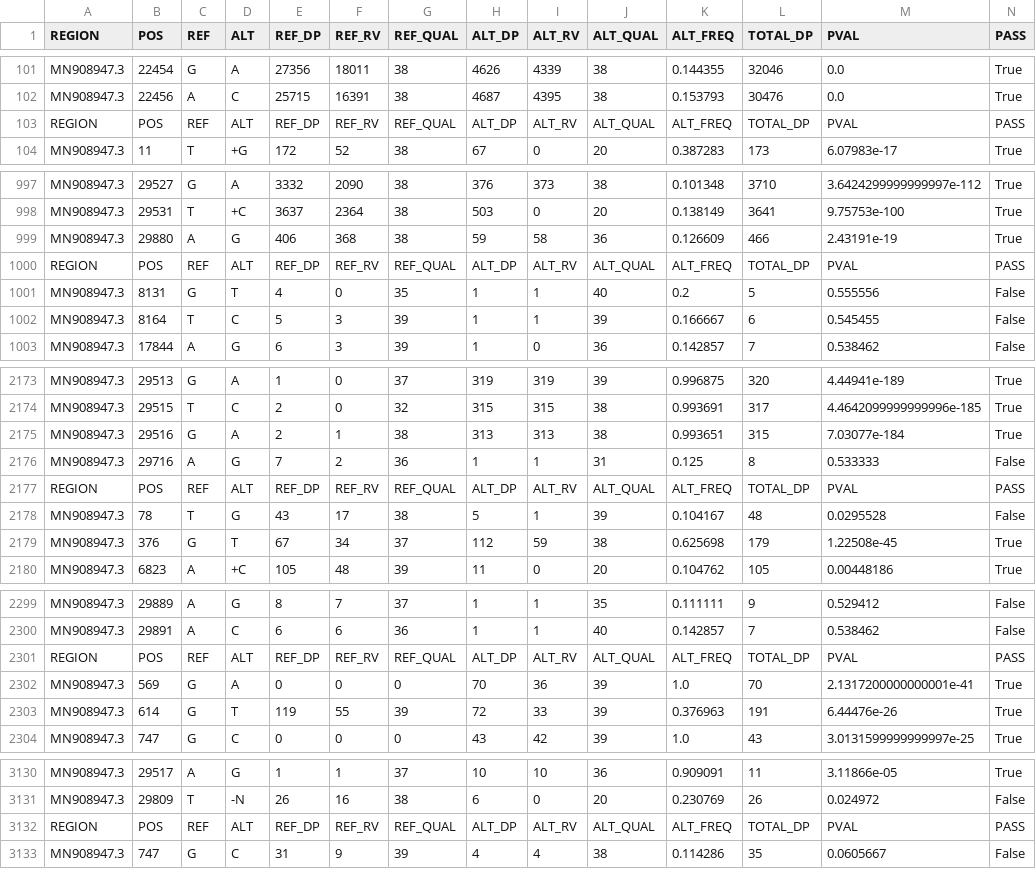
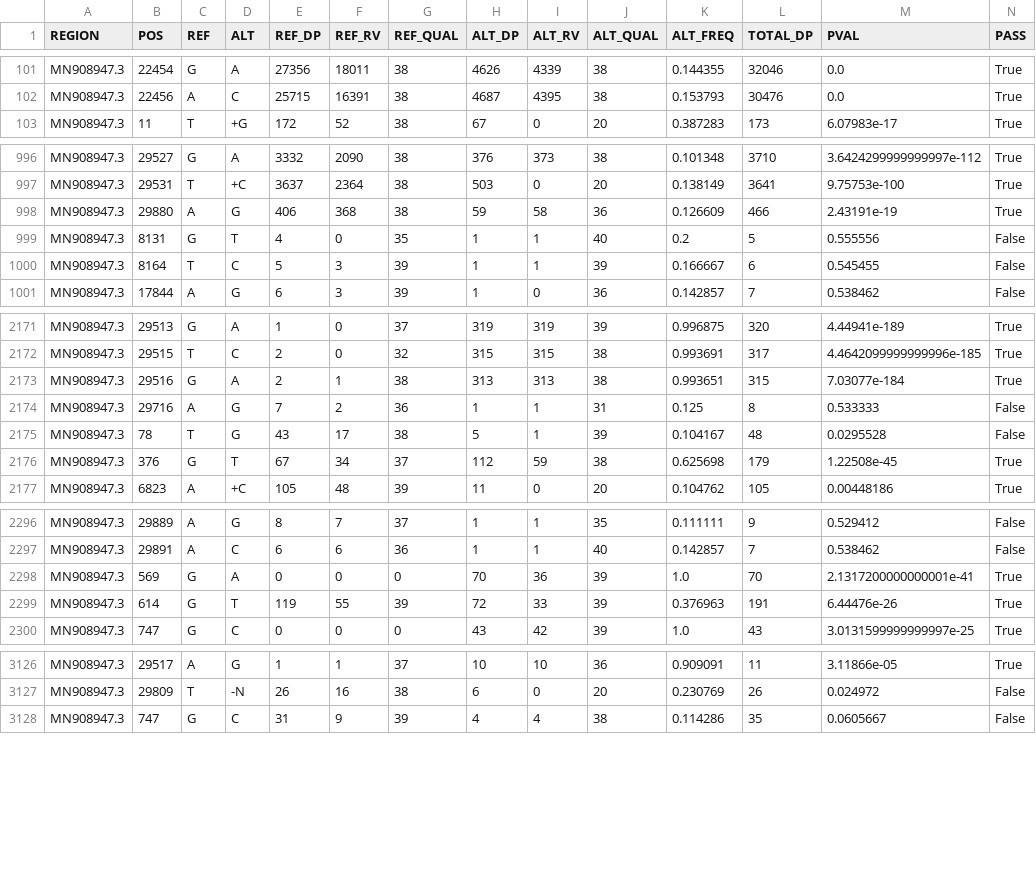
Before and after one commit to jbloom/SARS-CoV-2_Shen_et_al, a CSV file: results/aggregated_variants/all_samples.csv, drawn as a sheet; only a part is shown, gaps mark what is left out; rows hold the shown columns only; the diff covers the shown part only; the diff names each change by its address in the sheet, - before the commit and + after, or states it on an @@ line.

```diff
--- a/results/aggregated_variants/all_samples.csv
+++ b/results/aggregated_variants/all_samples.csv
-row 103: REGION | POS | REF | ALT | REF_DP | REF_RV | REF_QUAL | ALT_DP | ALT_RV | ALT_QUAL | ALT_FREQ | TOTAL_DP | PVAL | PASS
-row 1000: REGION | POS | REF | ALT | REF_DP | REF_RV | REF_QUAL | ALT_DP | ALT_RV | ALT_QUAL | ALT_FREQ | TOTAL_DP | PVAL | PASS
-row 2177: REGION | POS | REF | ALT | REF_DP | REF_RV | REF_QUAL | ALT_DP | ALT_RV | ALT_QUAL | ALT_FREQ | TOTAL_DP | PVAL | PASS
-row 2301: REGION | POS | REF | ALT | REF_DP | REF_RV | REF_QUAL | ALT_DP | ALT_RV | ALT_QUAL | ALT_FREQ | TOTAL_DP | PVAL | PASS
-row 3132: REGION | POS | REF | ALT | REF_DP | REF_RV | REF_QUAL | ALT_DP | ALT_RV | ALT_QUAL | ALT_FREQ | TOTAL_DP | PVAL | PASS
```
Also changed, not shown: 2 removed rows elsewhere in this file, 3 other files.
